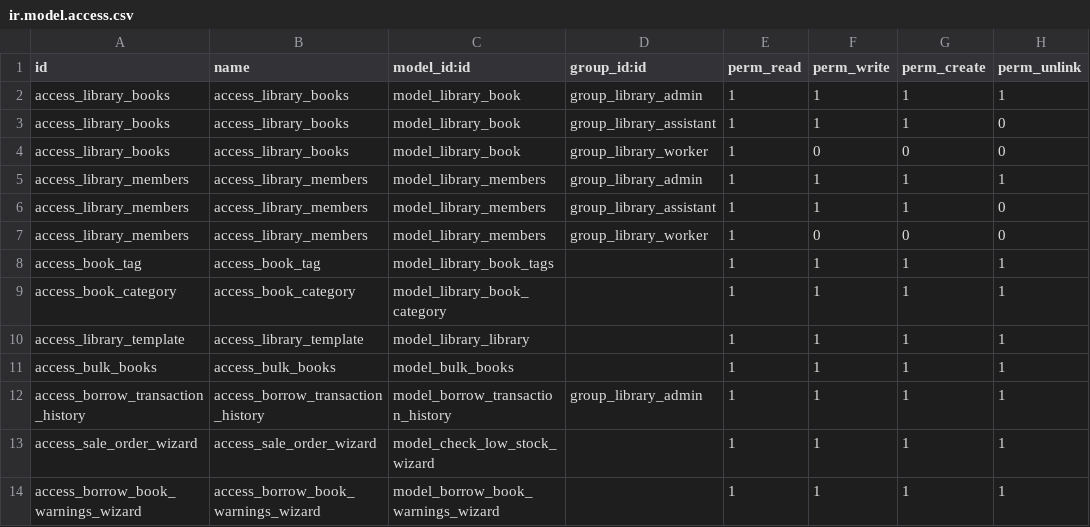
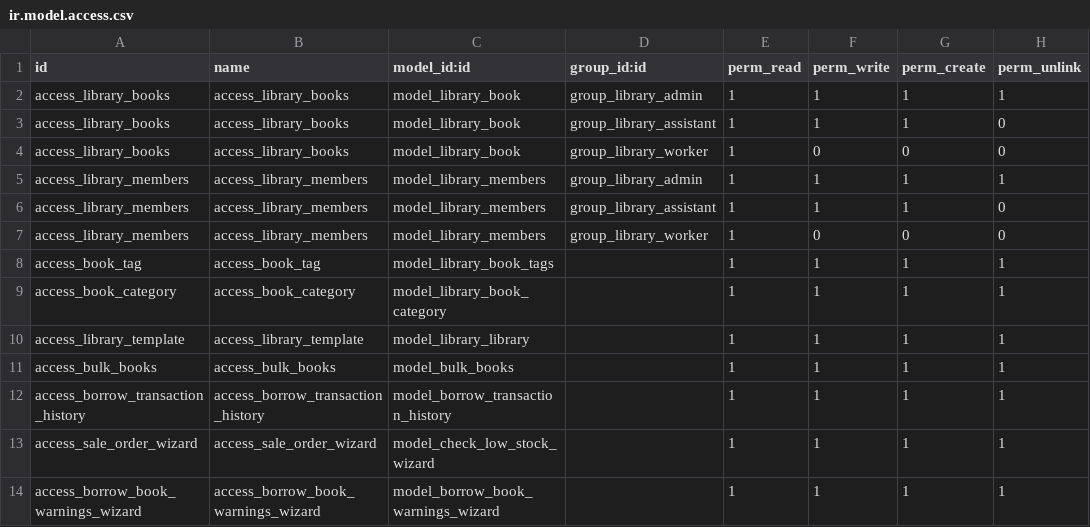
Before and after one commit to ai-astha-jain/training-astha-jain-odoo, a CSV file: ak_library_management/security/ir.model.access.csv, drawn as a sheet.

```diff
--- a/ak_library_management/security/ir.model.access.csv
+++ b/ak_library_management/security/ir.model.access.csv
@@ -11,3 +11,3 @@ access_library_template,access_library_template,model_library_library,,1,1,1,1
 access_bulk_books,access_bulk_books,model_bulk_books,,1,1,1,1
-access_borrow_transaction_history,access_borrow_transaction_history,model_borrow_transaction_history,group_library_admin,1,1,1,1
+access_borrow_transaction_history,access_borrow_transaction_history,model_borrow_transaction_history,,1,1,1,1
 access_sale_order_wizard,access_sale_order_wizard,model_check_low_stock_wizard,,1,1,1,1
```
Also changed, not shown: 5 other files.
